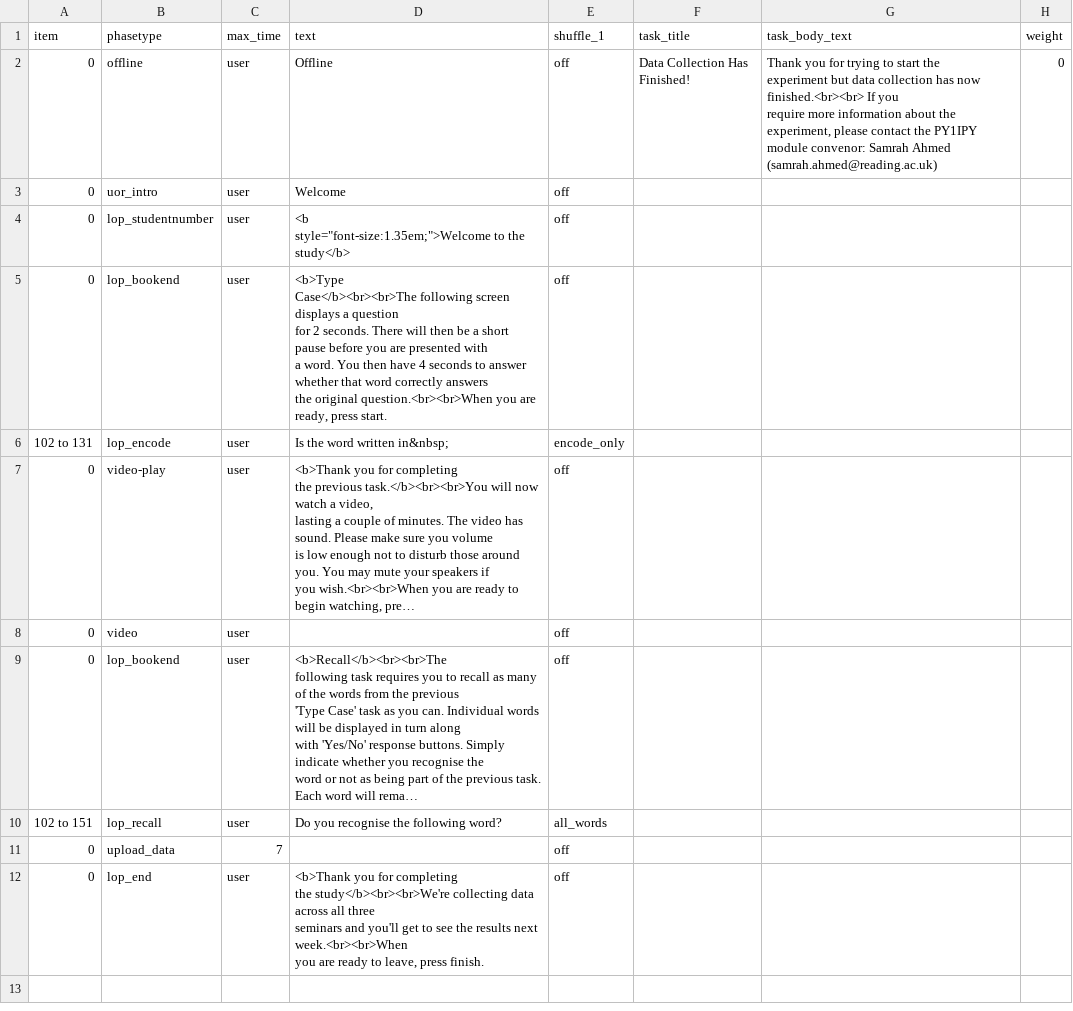
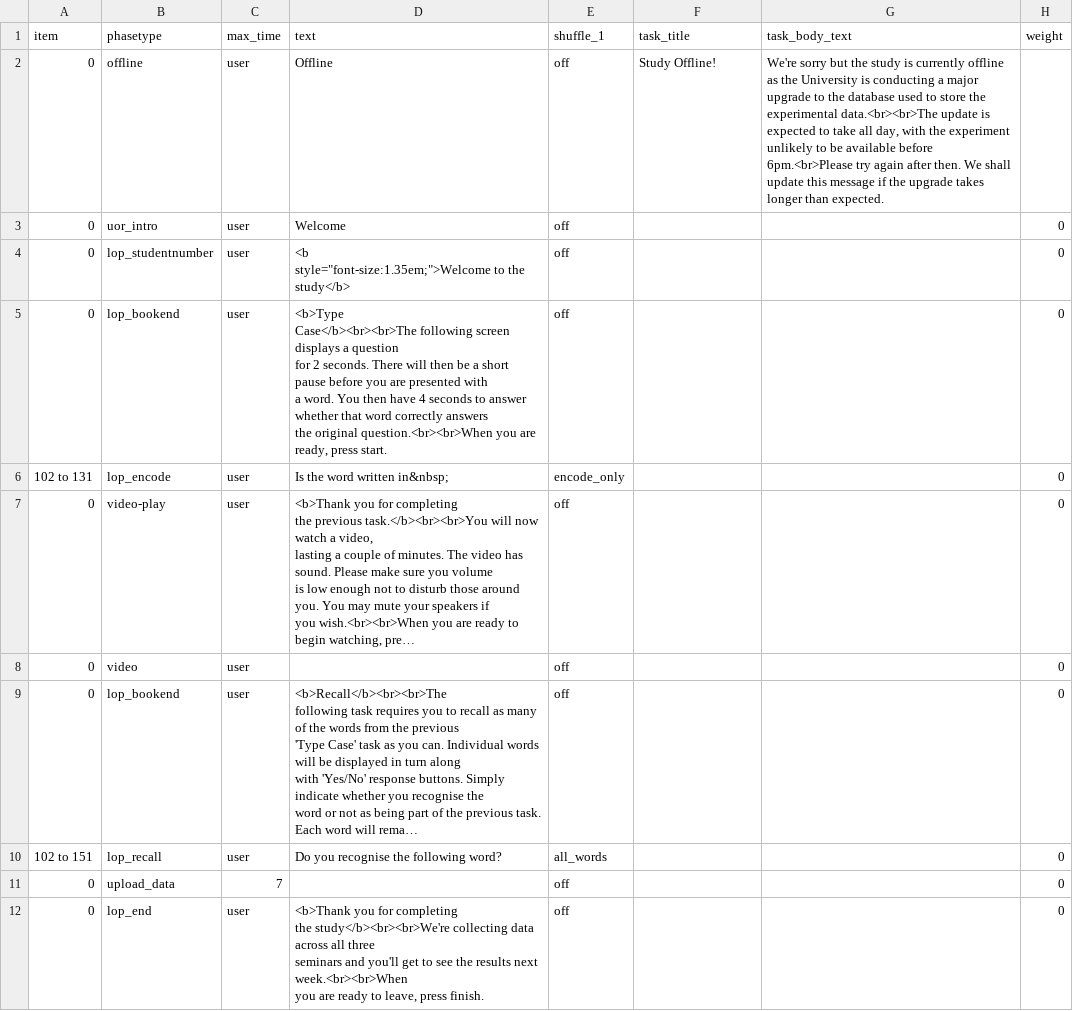
Before and after one commit to tdepsych/collector-experiments, a CSV file: User/Projects/py1ipy/shallow_proc.csv, drawn as a sheet; long unchanged cells end in …; ↵ is a line break in a cell; the diff names each change by its address in the sheet, - before the commit and + after, or states it on an @@ line.

```diff
--- a/User/Projects/py1ipy/shallow_proc.csv
+++ b/User/Projects/py1ipy/shallow_proc.csv
-F2 (task_title): Data Collection Has Finished!
+F2 (task_title): Study Offline!
-G2 (task_body_text): Thank you for trying to start the ↵ experiment but data collection has now finished.<br><br> If you ↵ require more information about the experiment, please contact the PY1IPY ↵ module convenor: Samrah Ahmed (samrah.ahmed@reading.ac.uk)
+G2 (task_body_text): We're sorry but the study is currently offline as the University is conducting a major upgrade to the database used to store the experimental data.<br><br>The update is expected to take all day, with the experiment unlikely to be available before 6pm.<br>Please try again after then. We shall update this message if the upgrade takes longer than expected.
-H2 (weight): 0
+H2 (weight): (empty)
-H3:H12 (weight): (empty)
+H3:H12 (weight): 0
```
Also changed, not shown: User/Projects/py1ipy/deep_proc.csv, User/Projects/py1ipy/rhyme_proc.csv, 2 other files.
